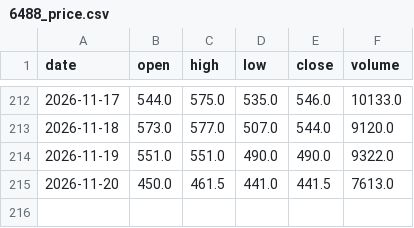
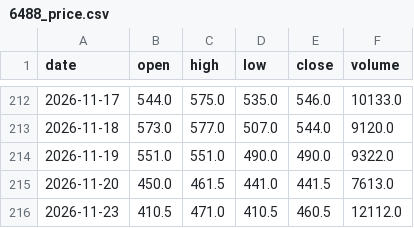
Before and after one commit to KentJJW/taiwan-chip-tracker, a CSV file: database/6488_price.csv, drawn as a sheet; only a part is shown, gaps mark what is left out; the diff names each change by its address in the sheet, - before the commit and + after, or states it on an @@ line.

Commit message:
Sync database/6488_price.csv

```diff
--- a/database/6488_price.csv
+++ b/database/6488_price.csv
+row 216: 2026-11-23 | 410.5 | 471.0 | 410.5 | 460.5 | 12112.0
```
